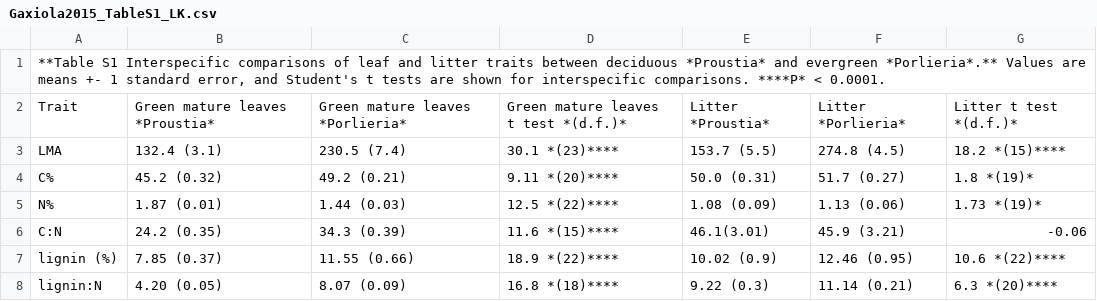
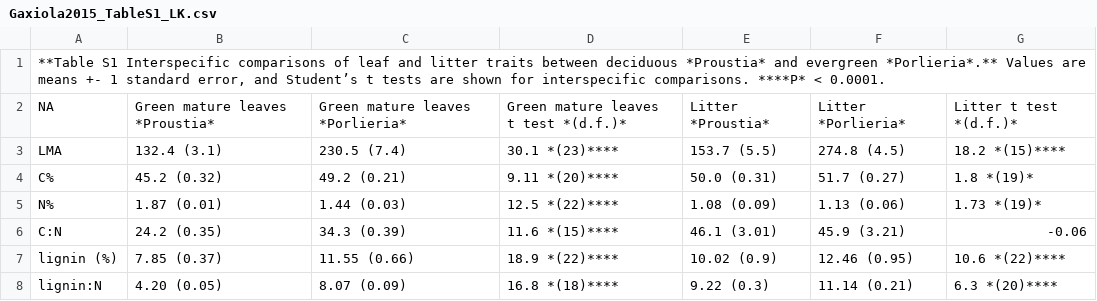
Before and after one commit to SavaScott/SoilDRaH_SRS, a CSV file: 01_DataRescue/Gaxiola2015/temp/Gaxiola2015_TableS1_LK.csv, drawn as a sheet.

Commit message:
Fix formatting and header in Gaxiola2015_TableS1_LK.csv

```diff
--- a/01_DataRescue/Gaxiola2015/temp/Gaxiola2015_TableS1_LK.csv
+++ b/01_DataRescue/Gaxiola2015/temp/Gaxiola2015_TableS1_LK.csv
@@ -1,3 +1,3 @@
-"**Table S1 Interspecific comparisons of leaf and litter traits between deciduous *Proustia* and evergreen *Porlieria*.** Values are means +- 1 standard error, and Student's t tests are shown for interspecific comparisons. ****P* < 0.0001.",,,,,,
-Trait,Green mature leaves *Proustia*,Green mature leaves *Porlieria*,Green mature leaves t test *(d.f.)*,Litter *Proustia*,Litter *Porlieria*,Litter t test *(d.f.)*
+"**Table S1 Interspecific comparisons of leaf and litter traits between deciduous *Proustia* and evergreen *Porlieria*.** Values are means +- 1 standard error, and Student’s t tests are shown for interspecific comparisons. ****P* < 0.0001.",,,,,,
+NA,Green mature leaves *Proustia*,Green mature leaves *Porlieria*,Green mature leaves t test *(d.f.)*,Litter *Proustia*,Litter *Porlieria*,Litter t test *(d.f.)*
 LMA,132.4 (3.1),230.5 (7.4),30.1 *(23)****,153.7 (5.5),274.8 (4.5),18.2 *(15)****
@@ -5,3 +5,3 @@ C%,45.2 (0.32),49.2 (0.21),9.11 *(20)****,50.0 (0.31),51.7 (0.27),1.8 *(19)*
 N%,1.87 (0.01),1.44 (0.03),12.5 *(22)****,1.08 (0.09),1.13 (0.06),1.73 *(19)*
-C:N,24.2 (0.35),34.3 (0.39),11.6 *(15)****,46.1(3.01),45.9 (3.21),-0.06
+C:N,24.2 (0.35),34.3 (0.39),11.6 *(15)****,46.1 (3.01),45.9 (3.21),-0.06
 lignin (%),7.85 (0.37),11.55 (0.66),18.9 *(22)****,10.02 (0.9),12.46 (0.95),10.6 *(22)****
```
